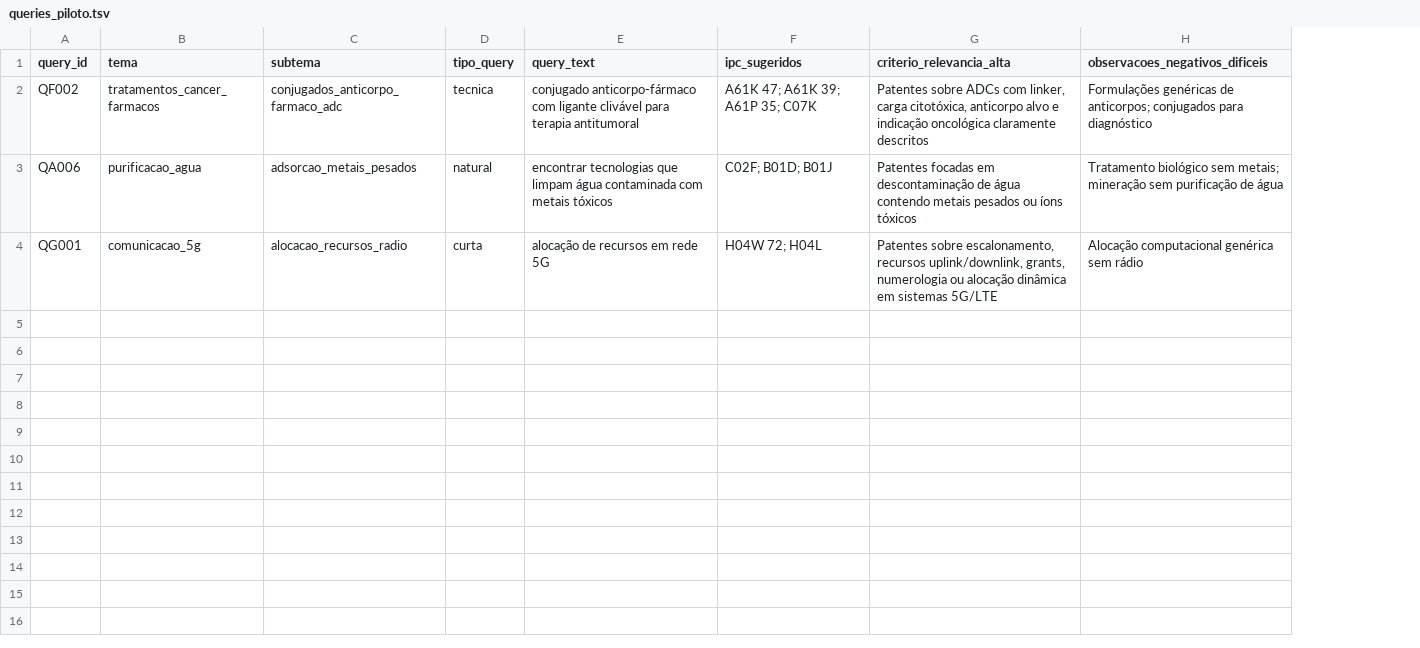
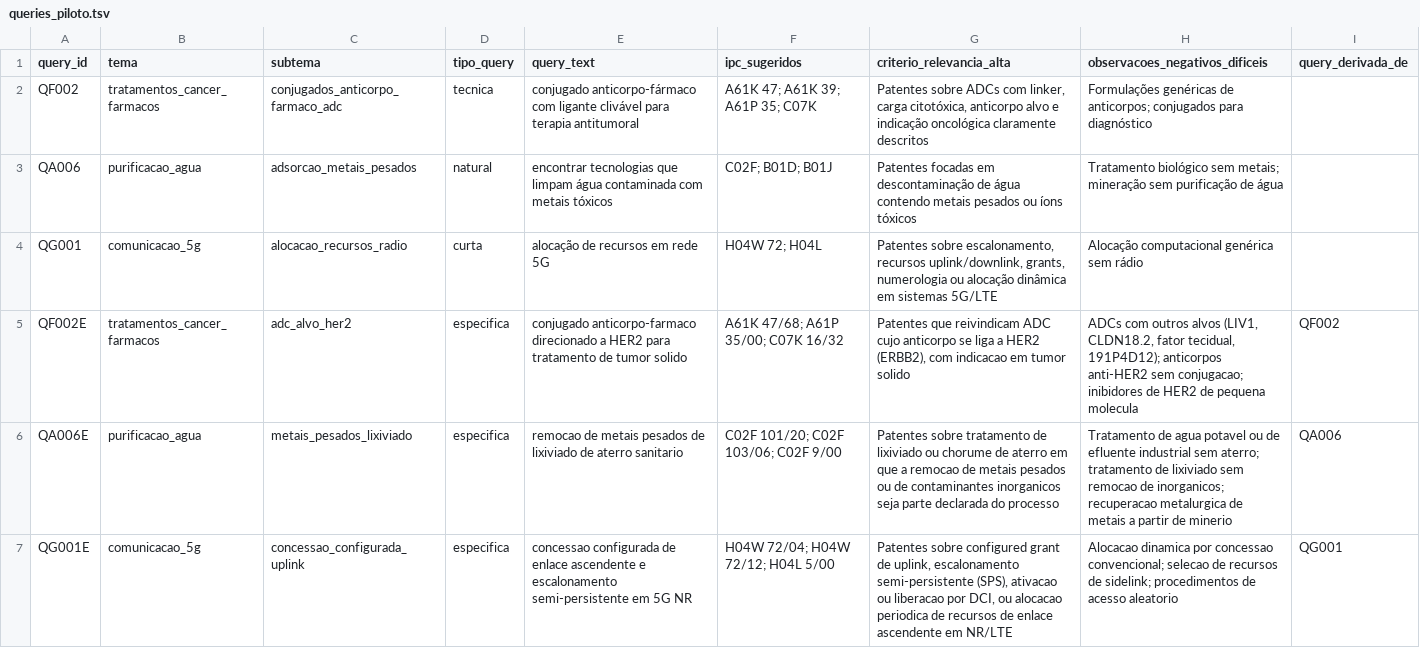
Before and after one commit to fabiocantoadv/benchmark_buscaPTN, a TSV file: dados/queries_piloto.tsv, drawn as a sheet; the diff names each change by its address in the sheet, - before the commit and + after, or states it on an @@ line.

```diff
--- a/dados/queries_piloto.tsv
+++ b/dados/queries_piloto.tsv
+column I (query_derivada_de), empty
+row 5: QF002E | tratamentos_cancer_farmacos | adc_alvo_her2 | especifica | conjugado anticorpo-farmaco direcionado a HER2 para tratamento de tumor solido | A61K 47/68; A61P 35/00; C07K 16/32 | Patentes que reivindicam ADC cujo anticorpo se liga a HER2 (ERBB2), com indicacao em tumor solido | ADCs com outros alvos (LIV1, CLDN18.2, fator tecidual, 191P4D12); anticorpos anti-HER2 sem conjugacao; inibidores de HER2 de pequena molecula | QF002
+row 6: QA006E | purificacao_agua | metais_pesados_lixiviado | especifica | remocao de metais pesados de lixiviado de aterro sanitario | C02F 101/20; C02F 103/06; C02F 9/00 | Patentes sobre tratamento de lixiviado ou chorume de aterro em que a remocao de metais pesados ou de contaminantes inorganicos seja parte declarada do processo | Tratamento de agua potavel ou de efluente industrial sem aterro; tratamento de lixiviado sem remocao de inorganicos; recuperacao metalurgica de metais a partir de minerio | QA006
+row 7: QG001E | comunicacao_5g | concessao_configurada_uplink | especifica | concessao configurada de enlace ascendente e escalonamento semi-persistente em 5G NR | H04W 72/04; H04W 72/12; H04L 5/00 | Patentes sobre configured grant de uplink, escalonamento semi-persistente (SPS), ativacao ou liberacao por DCI, ou alocacao periodica de recursos de enlace ascendente em NR/LTE | Alocacao dinamica por concessao convencional; selecao de recursos de sidelink; procedimentos de acesso aleatorio | QG001
```
Also changed, not shown: 3 other files.
